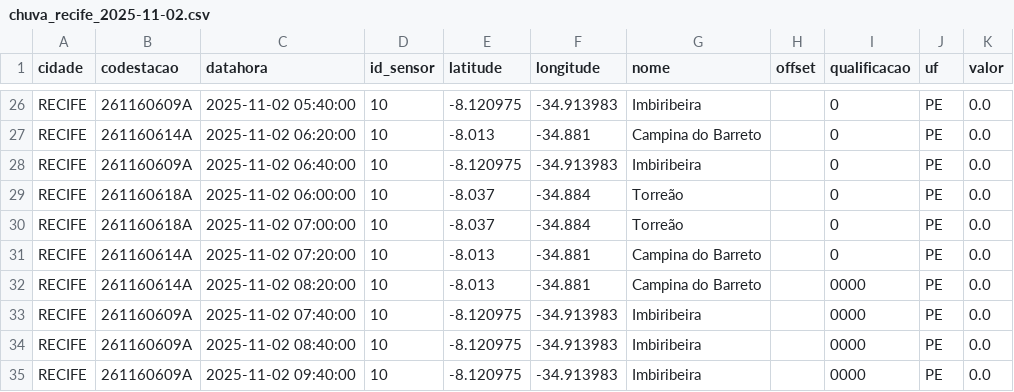
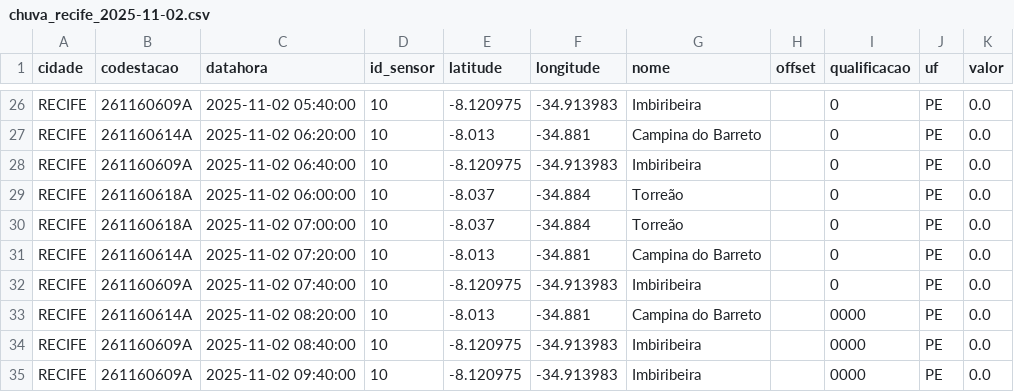
Before and after one commit to RafaellaB/Diagramas-de-risco-din-mico_01, a CSV file: chuva_recife_2025-11-02.csv, drawn as a sheet; only a part is shown, gaps mark what is left out; removed rows and columns are numbered as before the commit, all else as after; the diff names each change by its address in the sheet, - before the commit and + after, or states it on an @@ line.

```diff
--- a/chuva_recife_2025-11-02.csv
+++ b/chuva_recife_2025-11-02.csv
+row 32: RECIFE | 261160609A | 2025-11-02 07:40:00 | 10 | -8.120975 | -34.913983 | Imbiribeira |  | 0 | PE | 0.0
-row 33: RECIFE | 261160609A | 2025-11-02 07:40:00 | 10 | -8.120975 | -34.913983 | Imbiribeira |  | 0000 | PE | 0.0
```
